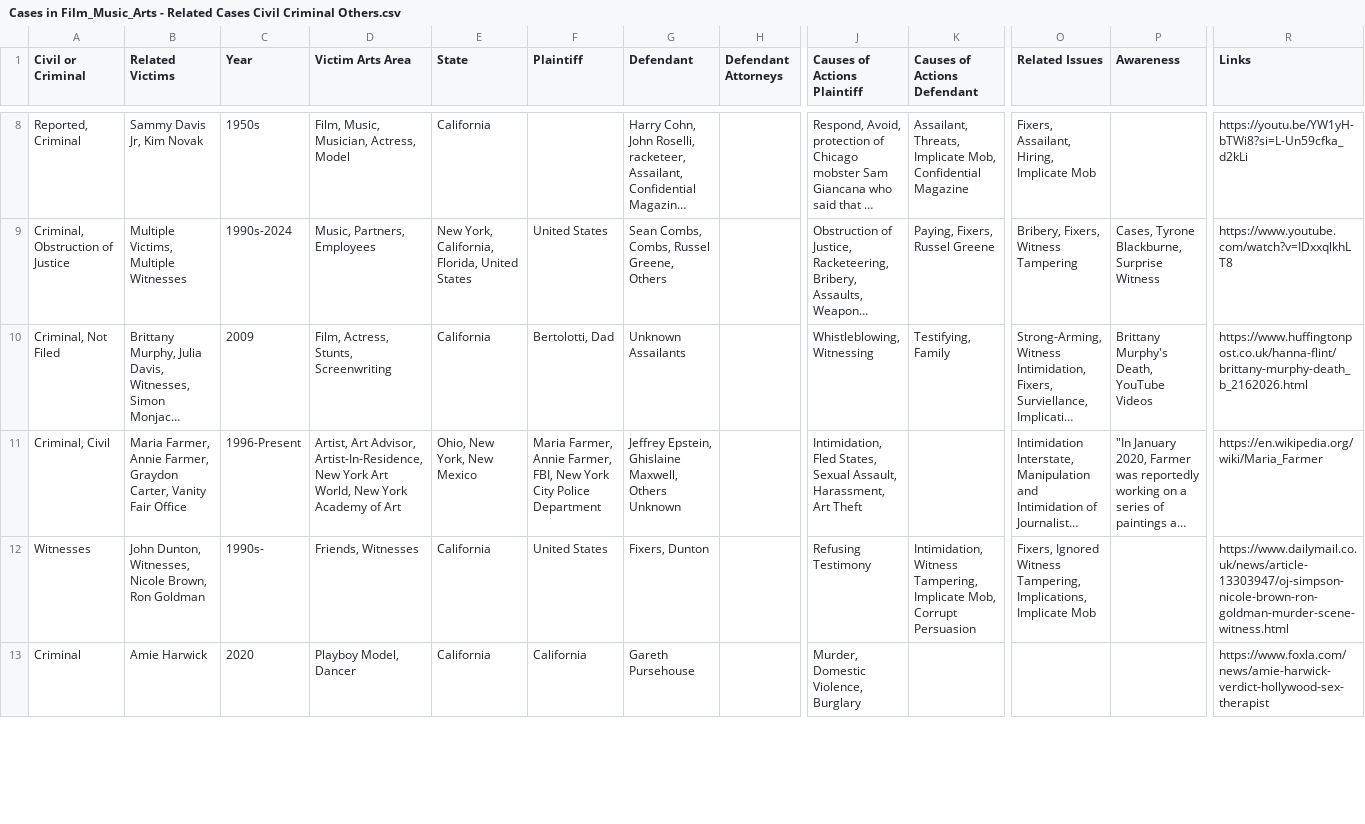
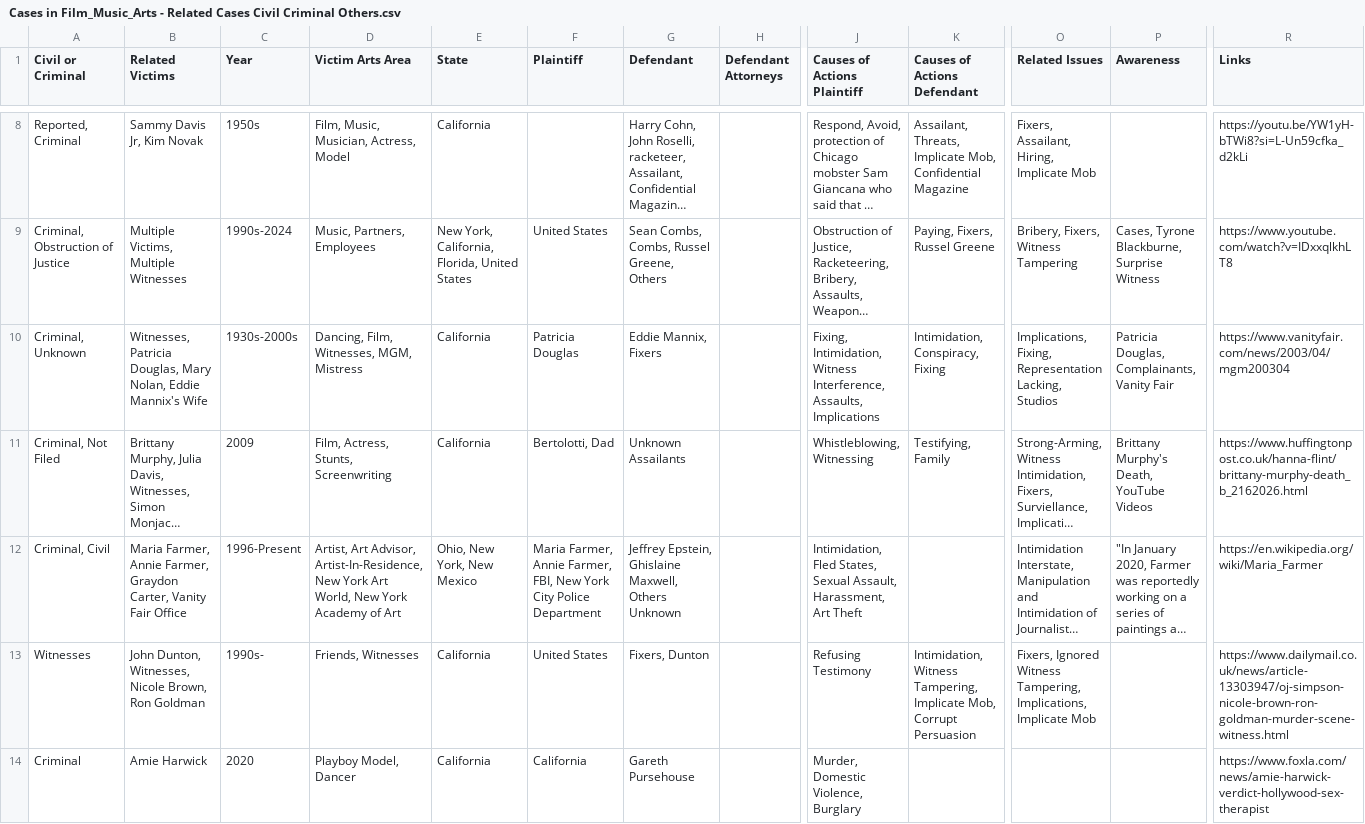
Before and after one commit to RescueSocial/Victims_Cases_Film-Music-Arts, a CSV file: Cases in Film_Music_Arts - Related Cases Civil Criminal Others.csv, drawn as a sheet; only a part is shown, gaps mark what is left out; long unchanged cells end in …; rows hold the shown columns only; the diff covers the shown part only; the diff names each change by its address in the sheet, - before the commit and + after, or states it on an @@ line.

Commit message:
Cases in Film, Music, Arts - Related Cases, Civil, Criminal, Others

```diff
--- a/Cases in Film_Music_Arts - Related Cases Civil Criminal Others.csv
+++ b/Cases in Film_Music_Arts - Related Cases Civil Criminal Others.csv
+row 10: Criminal, Unknown | Witnesses, Patricia Douglas, Mary Nolan, Eddie Mannix's Wife | 1930s-2000s | Dancing, Film, Witnesses, MGM, Mistress | California | Patricia Douglas | Eddie Mannix, Fixers |  | Fixing, Intimidation, Witness Interference, Assaults, Implications | Intimidation, Conspiracy, Fixing | Implications, Fixing, Representation Lacking, Studios | Patricia Douglas, Complainants, Vanity Fair | https://www.vanityfair.com/news/2003/04/mgm200304
```
Also changed, not shown: 1 removed row elsewhere in this file.
